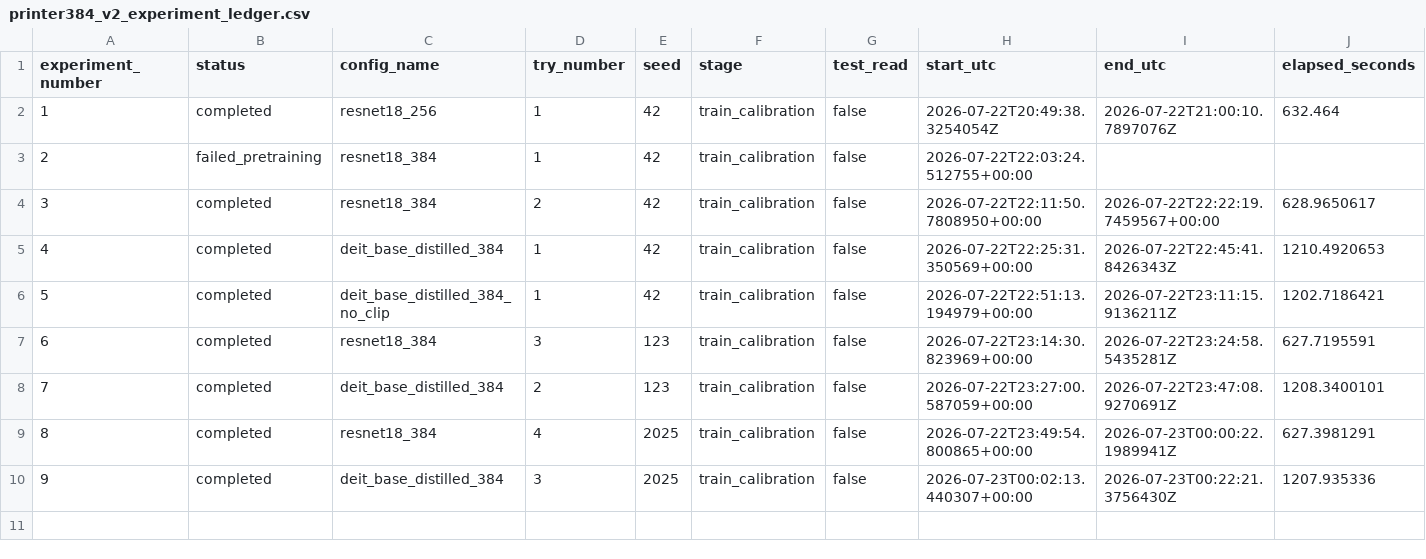
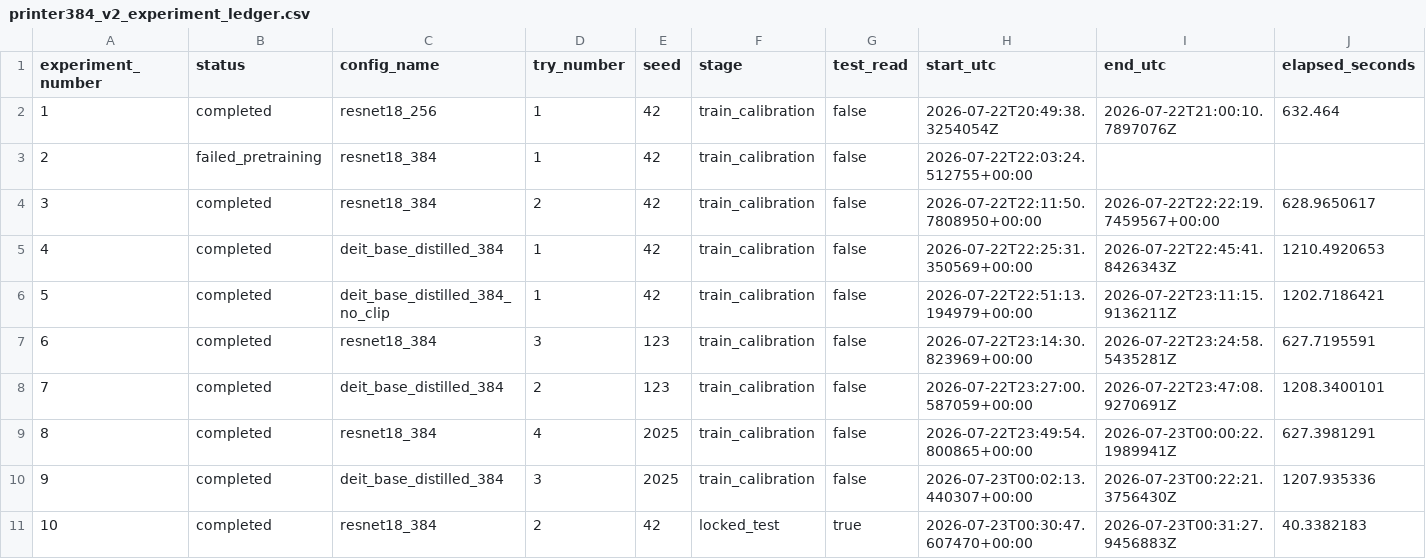
Before and after one commit to Buyan-Kirill/Graduate_work, a CSV file: experiments/printer/printer384_v2_experiment_ledger.csv, drawn as a sheet; only a part is shown; rows hold the shown columns only; the diff names each change by its address in the sheet, - before the commit and + after, or states it on an @@ line.

Commit message:
Record locked test ResNet seed 42

```diff
--- a/experiments/printer/printer384_v2_experiment_ledger.csv
+++ b/experiments/printer/printer384_v2_experiment_ledger.csv
+row 11: 10 | completed | resnet18_384 | 2 | 42 | locked_test | true | 2026-07-23T00:30:47.607470+00:00 | 2026-07-23T00:31:27.9456883Z | 40.3382183
```
Also changed, not shown: 9 other files.
